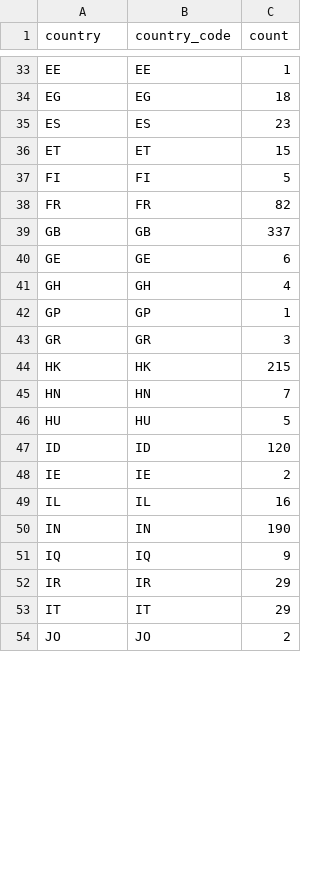
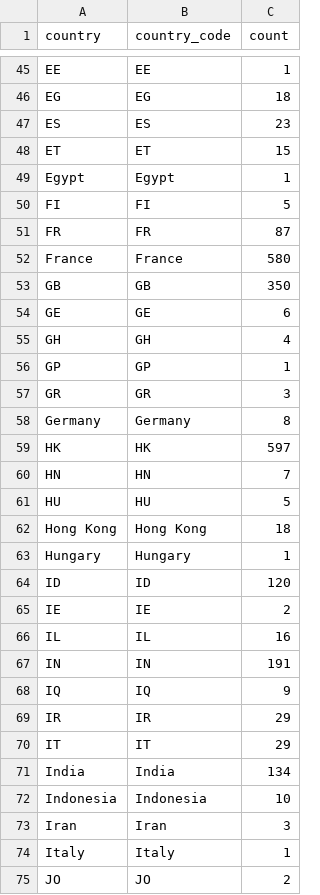
Before and after one commit to raphael-attias/clubcyber, a CSV file: Map-bad-ip/data/agg_by_country.csv, drawn as a sheet; only a part is shown, gaps mark what is left out; the diff covers the shown part only.

```diff
--- a/Map-bad-ip/data/agg_by_country.csv
+++ b/Map-bad-ip/data/agg_by_country.csv
@@ -36,5 +48,7 @@ ES,ES,23
 ET,ET,15
+Egypt,Egypt,1
 FI,FI,5
-FR,FR,82
-GB,GB,337
+FR,FR,87
+France,France,580
+GB,GB,350
 GE,GE,6
@@ -43,5 +57,8 @@ GP,GP,1
 GR,GR,3
-HK,HK,215
+Germany,Germany,8
+HK,HK,597
 HN,HN,7
 HU,HU,5
+Hong Kong,Hong Kong,18
+Hungary,Hungary,1
 ID,ID,120
@@ -49,3 +66,3 @@ IE,IE,2
 IL,IL,16
-IN,IN,190
+IN,IN,191
 IQ,IQ,9
@@ -53,2 +70,6 @@ IR,IR,29
 IT,IT,29
+India,India,134
+Indonesia,Indonesia,10
+Iran,Iran,3
+Italy,Italy,1
 JO,JO,2
```
Also changed, not shown: 28 added rows and 22 edited cells elsewhere in this file, Map-bad-ip/data/top_countries.csv, 1 other file.
